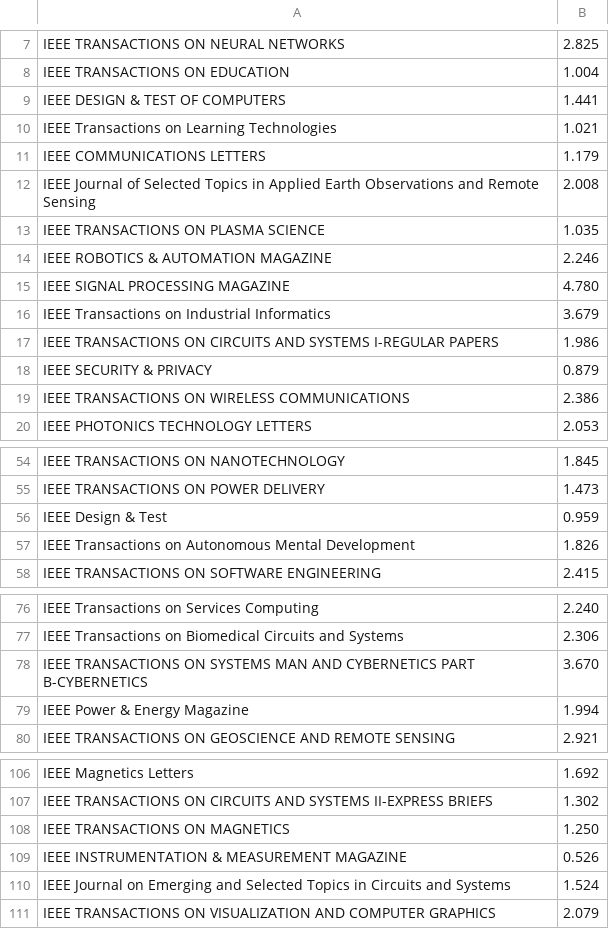
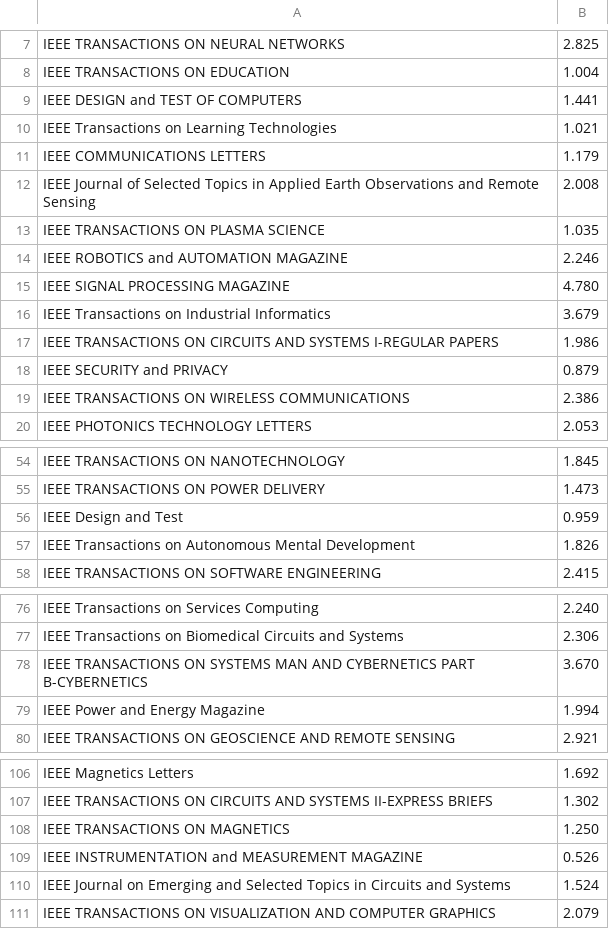
Before and after one commit to czero69/Projtass2015, a CSV file: Data/average_IEEE.csv, drawn as a sheet; only a part is shown, gaps mark what is left out.

```diff
--- a/Data/average_IEEE.csv
+++ b/Data/average_IEEE.csv
@@ -8,3 +8,3 @@ IEEE TRANSACTIONS ON NEURAL NETWORKS,2.825
 IEEE TRANSACTIONS ON EDUCATION,1.004
-IEEE DESIGN & TEST OF COMPUTERS,1.441
+IEEE DESIGN and TEST OF COMPUTERS,1.441
 IEEE Transactions on Learning Technologies,1.021
@@ -13,3 +13,3 @@ IEEE Journal of Selected Topics in Applied Earth Observations and Remote Sensing
 IEEE TRANSACTIONS ON PLASMA SCIENCE,1.035
-IEEE ROBOTICS & AUTOMATION MAGAZINE,2.246
+IEEE ROBOTICS and AUTOMATION MAGAZINE,2.246
 IEEE SIGNAL PROCESSING MAGAZINE,4.780
@@ -17,3 +17,3 @@ IEEE Transactions on Industrial Informatics,3.679
 IEEE TRANSACTIONS ON CIRCUITS AND SYSTEMS I-REGULAR PAPERS,1.986
-IEEE SECURITY & PRIVACY,0.879
+IEEE SECURITY and PRIVACY,0.879
 IEEE TRANSACTIONS ON WIRELESS COMMUNICATIONS,2.386
@@ -55,3 +55,3 @@ IEEE TRANSACTIONS ON NANOTECHNOLOGY,1.845
 IEEE TRANSACTIONS ON POWER DELIVERY,1.473
-IEEE Design & Test,0.959
+IEEE Design and Test,0.959
 IEEE Transactions on Autonomous Mental Development,1.826
@@ -78,3 +78,3 @@ IEEE Transactions on Biomedical Circuits and Systems,2.306
 IEEE TRANSACTIONS ON SYSTEMS MAN AND CYBERNETICS PART B-CYBERNETICS,3.670
-IEEE Power & Energy Magazine,1.994
+IEEE Power and Energy Magazine,1.994
 IEEE TRANSACTIONS ON GEOSCIENCE AND REMOTE SENSING,2.921
@@ -108,3 +108,3 @@ IEEE TRANSACTIONS ON CIRCUITS AND SYSTEMS II-EXPRESS BRIEFS,1.302
 IEEE TRANSACTIONS ON MAGNETICS,1.250
-IEEE INSTRUMENTATION & MEASUREMENT MAGAZINE,0.526
+IEEE INSTRUMENTATION and MEASUREMENT MAGAZINE,0.526
 IEEE Journal on Emerging and Selected Topics in Circuits and Systems,1.524
```
Also changed, not shown: Tass/src/tass/resources/average_IEEE.csv, 6 other files.
